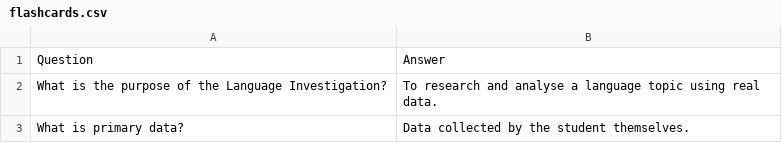
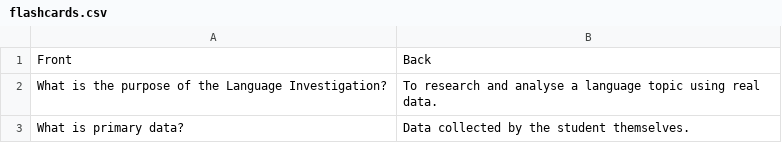
Before and after one commit to LevelUpProMastery/Flashcards, a CSV file: A Level English Language/AQA Paper 3/flashcards.csv, drawn as a sheet; only a part is shown.

Commit message:
Update flashcards.csv

```diff
--- a/A Level English Language/AQA Paper 3/flashcards.csv
+++ b/A Level English Language/AQA Paper 3/flashcards.csv
@@ -1,2 +1,2 @@
-"Question","Answer"
+"Front","Back"
 "What is the purpose of the Language Investigation?","To research and analyse a language topic using real data."
```
